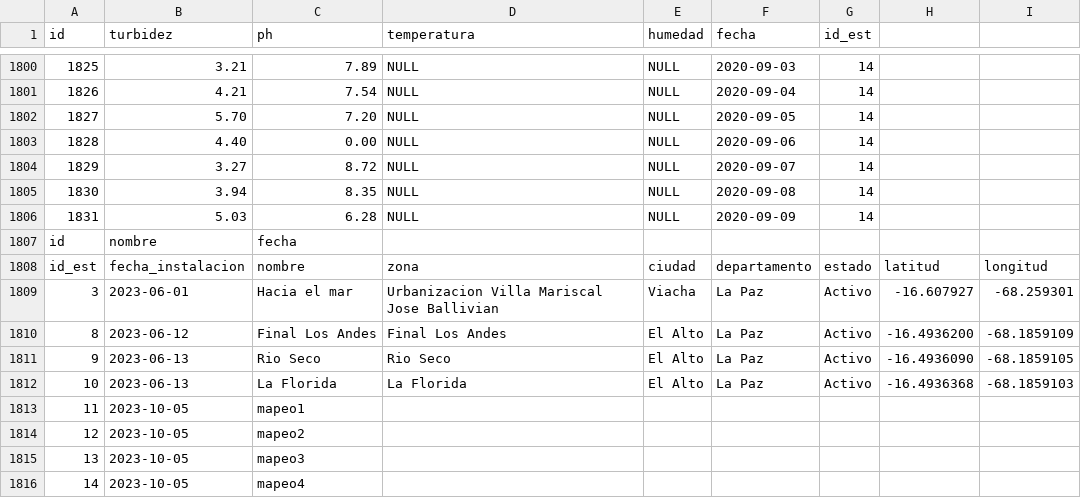
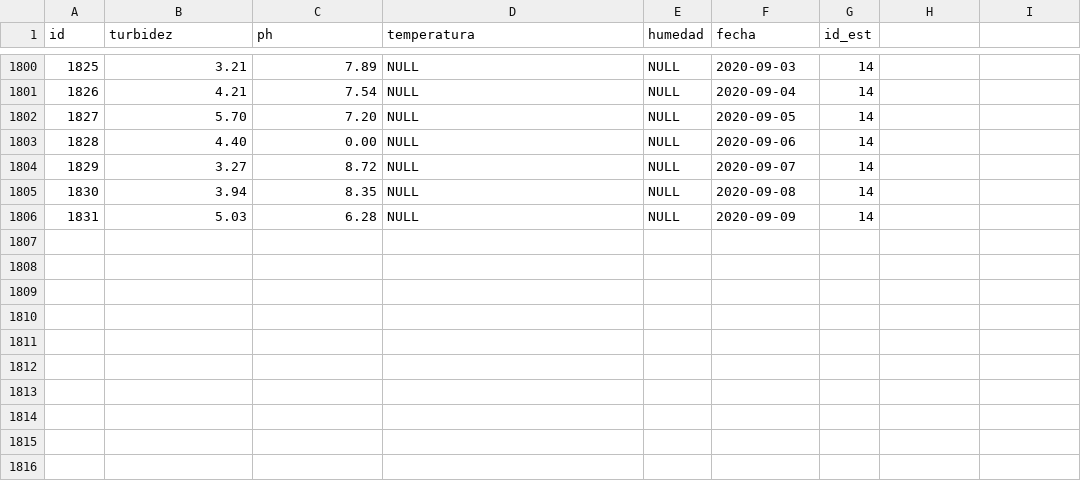
Before and after one commit to Feliicks/data_set_VGT, a CSV file: ViewGreenTec-06-10-2023.csv, drawn as a sheet; only a part is shown, gaps mark what is left out.

Commit message:
Add files via upload

```diff
--- a/ViewGreenTec-06-10-2023.csv
+++ b/ViewGreenTec-06-10-2023.csv
@@ -1806,11 +1806 @@
 1831,5.03,6.28,NULL,NULL,2020-09-09,14,,
-id,nombre,fecha,,,,,,
-id_est,fecha_instalacion,nombre,zona,ciudad,departamento,estado,latitud,longitud
-3,2023-06-01,Hacia el mar,Urbanizacion Villa Mariscal Jose Ballivian,Viacha,La Paz,Activo,-16.607927,-68.259301
-8,2023-06-12,Final Los Andes,Final Los Andes,El Alto,La Paz,Activo,-16.4936200,-68.1859109
-9,2023-06-13,Rio Seco,Rio Seco,El Alto,La Paz,Activo,-16.4936090,-68.1859105
-10,2023-06-13,La Florida,La Florida,El Alto,La Paz,Activo,-16.4936368,-68.1859103
-11,2023-10-05,mapeo1,,,,,,
-12,2023-10-05,mapeo2,,,,,,
-13,2023-10-05,mapeo3,,,,,,
-14,2023-10-05,mapeo4,,,,,,
```
